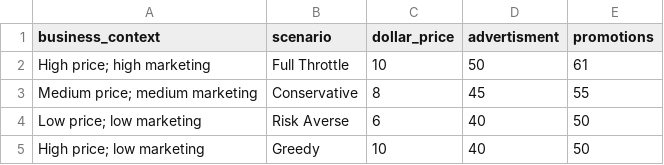
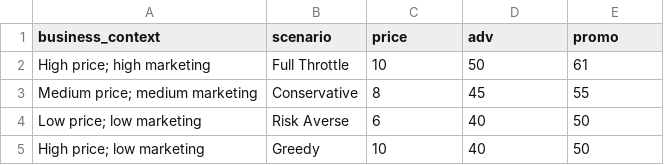
Before and after one commit to vkoul/data, a CSV file: misc/business_scenario.csv, drawn as a sheet.

Commit message:
Update business_scenario.csv

```diff
--- a/misc/business_scenario.csv
+++ b/misc/business_scenario.csv
@@ -1,2 +1,2 @@
-business_context,scenario,dollar_price,advertisment,promotions
+business_context,scenario,price,adv,promo
 High price; high marketing,Full Throttle,10,50,61
```
